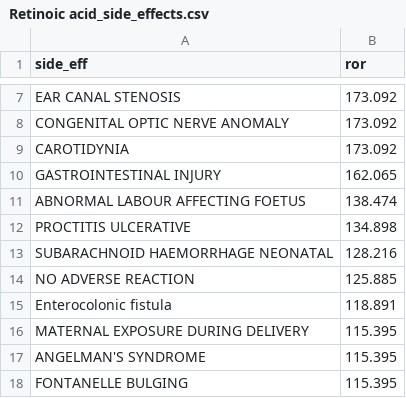
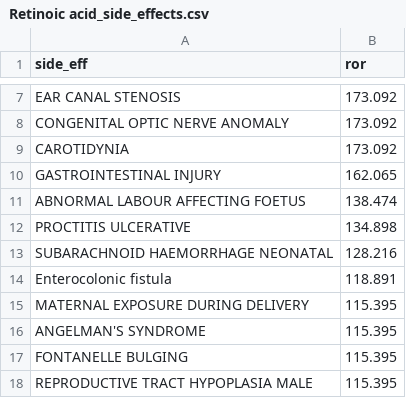
Before and after one commit to Mihkorz/of2, a CSV file: oncoFinder2/static/report/lrl2016/Retinoic acid_side_effects.csv, drawn as a sheet; only a part is shown, gaps mark what is left out; the shorter side is filled out with more unchanged rows; the diff names each change by its address in the sheet, - before the commit and + after, or states it on an @@ line.

Commit message:
lrl report 10

```diff
--- a/oncoFinder2/static/report/lrl2016/Retinoic acid_side_effects.csv
+++ b/oncoFinder2/static/report/lrl2016/Retinoic acid_side_effects.csv
-row 14: NO ADVERSE REACTION | 125.885
```
Also changed, not shown: 7 other files.
